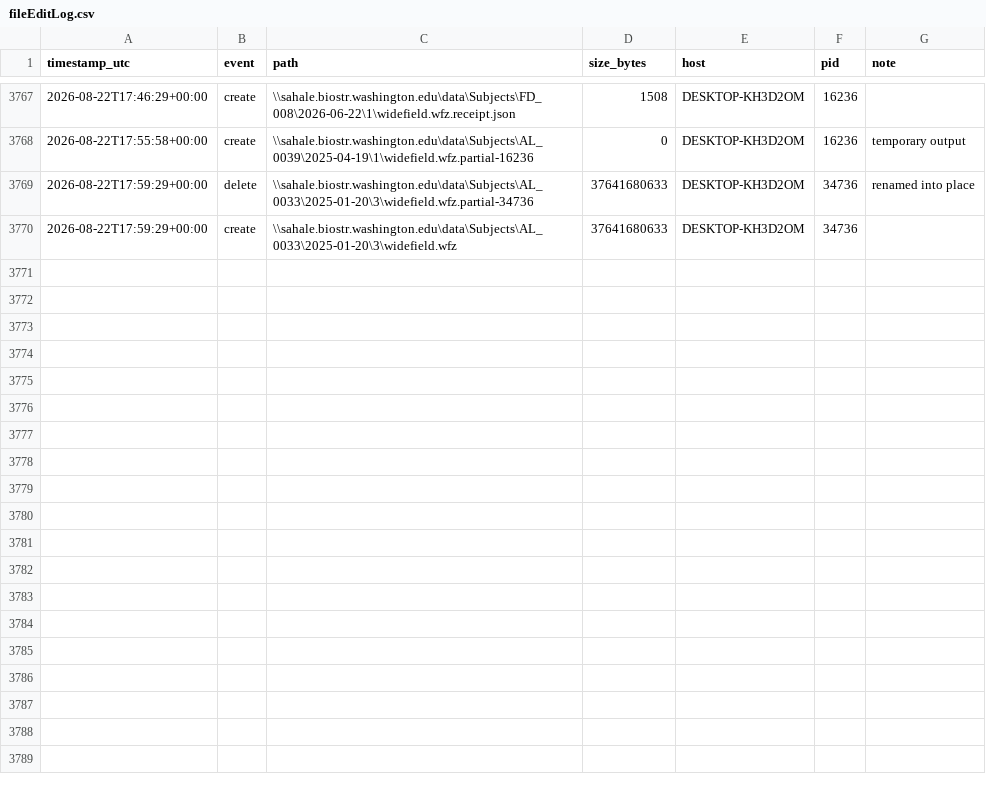
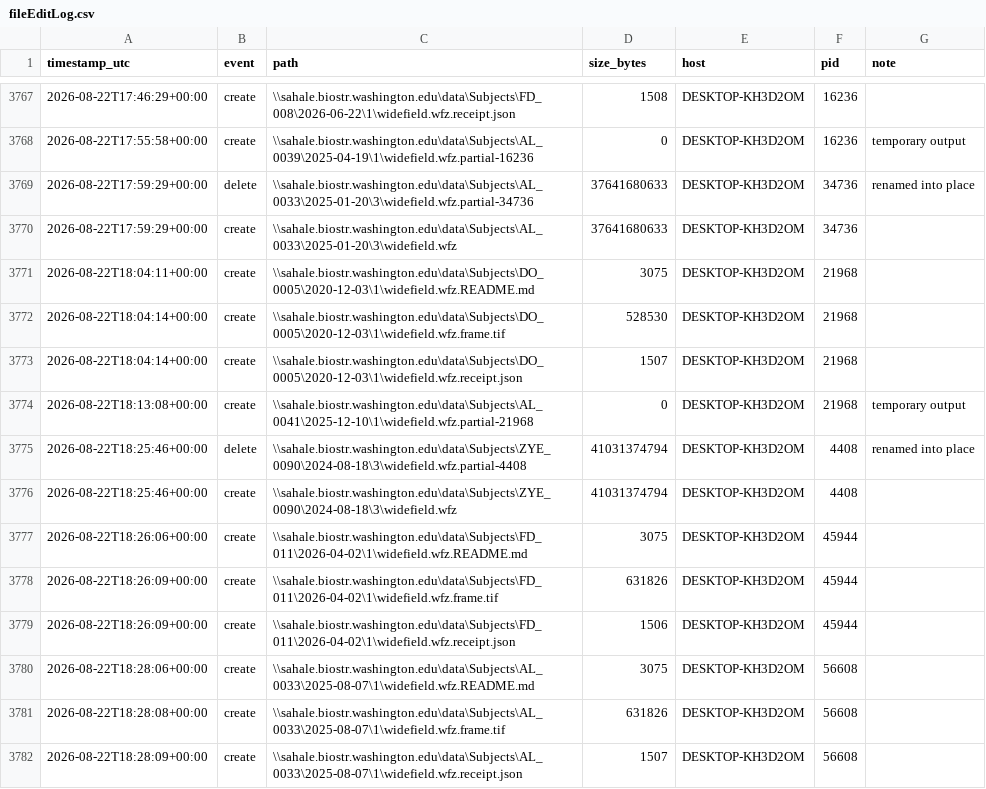
Before and after one commit to SteinmetzLab/widefieldCompress, a CSV file: data/fileEditLog.csv, drawn as a sheet; only a part is shown, gaps mark what is left out; the diff names each change by its address in the sheet, - before the commit and + after, or states it on an @@ line.

```diff
--- a/data/fileEditLog.csv
+++ b/data/fileEditLog.csv
+row 3771: 2026-08-22T18:04:11+00:00 | create | \\sahale.biostr.washington.edu\data\Subjects\DO_0005\2020-12-03\1\widefield.wfz.README.md | 3075 | DESKTOP-KH3D2OM | 21968
+row 3772: 2026-08-22T18:04:14+00:00 | create | \\sahale.biostr.washington.edu\data\Subjects\DO_0005\2020-12-03\1\widefield.wfz.frame.tif | 528530 | DESKTOP-KH3D2OM | 21968
+row 3773: 2026-08-22T18:04:14+00:00 | create | \\sahale.biostr.washington.edu\data\Subjects\DO_0005\2020-12-03\1\widefield.wfz.receipt.json | 1507 | DESKTOP-KH3D2OM | 21968
+row 3774: 2026-08-22T18:13:08+00:00 | create | \\sahale.biostr.washington.edu\data\Subjects\AL_0041\2025-12-10\1\widefield.wfz.partial-21968 | 0 | DESKTOP-KH3D2OM | 21968 | temporary output
+row 3775: 2026-08-22T18:25:46+00:00 | delete | \\sahale.biostr.washington.edu\data\Subjects\ZYE_0090\2024-08-18\3\widefield.wfz.partial-4408 | 41031374794 | DESKTOP-KH3D2OM | 4408 | renamed into place
+row 3776: 2026-08-22T18:25:46+00:00 | create | \\sahale.biostr.washington.edu\data\Subjects\ZYE_0090\2024-08-18\3\widefield.wfz | 41031374794 | DESKTOP-KH3D2OM | 4408
+row 3777: 2026-08-22T18:26:06+00:00 | create | \\sahale.biostr.washington.edu\data\Subjects\FD_011\2026-04-02\1\widefield.wfz.README.md | 3075 | DESKTOP-KH3D2OM | 45944
+row 3778: 2026-08-22T18:26:09+00:00 | create | \\sahale.biostr.washington.edu\data\Subjects\FD_011\2026-04-02\1\widefield.wfz.frame.tif | 631826 | DESKTOP-KH3D2OM | 45944
+row 3779: 2026-08-22T18:26:09+00:00 | create | \\sahale.biostr.washington.edu\data\Subjects\FD_011\2026-04-02\1\widefield.wfz.receipt.json | 1506 | DESKTOP-KH3D2OM | 45944
+row 3780: 2026-08-22T18:28:06+00:00 | create | \\sahale.biostr.washington.edu\data\Subjects\AL_0033\2025-08-07\1\widefield.wfz.README.md | 3075 | DESKTOP-KH3D2OM | 56608
+row 3781: 2026-08-22T18:28:08+00:00 | create | \\sahale.biostr.washington.edu\data\Subjects\AL_0033\2025-08-07\1\widefield.wfz.frame.tif | 631826 | DESKTOP-KH3D2OM | 56608
+row 3782: 2026-08-22T18:28:09+00:00 | create | \\sahale.biostr.washington.edu\data\Subjects\AL_0033\2025-08-07\1\widefield.wfz.receipt.json | 1507 | DESKTOP-KH3D2OM | 56608
```
Also changed, not shown: 2 other files.
